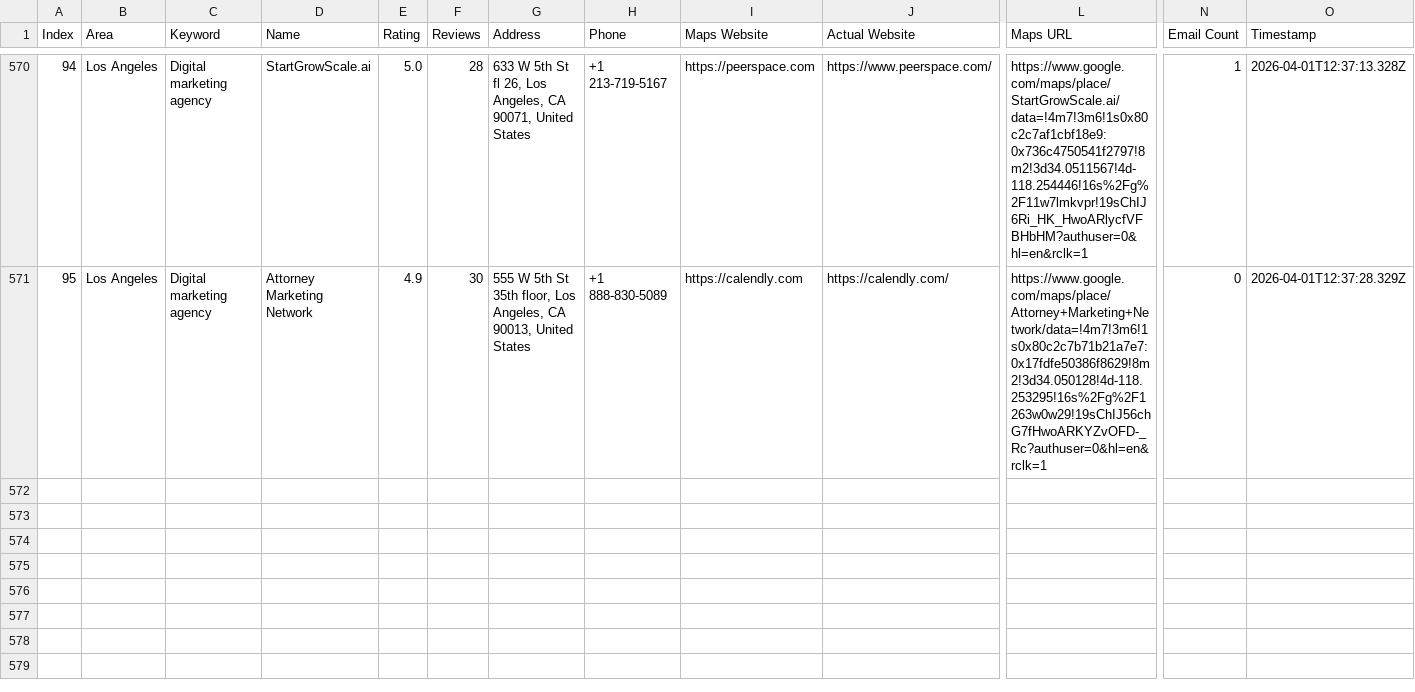
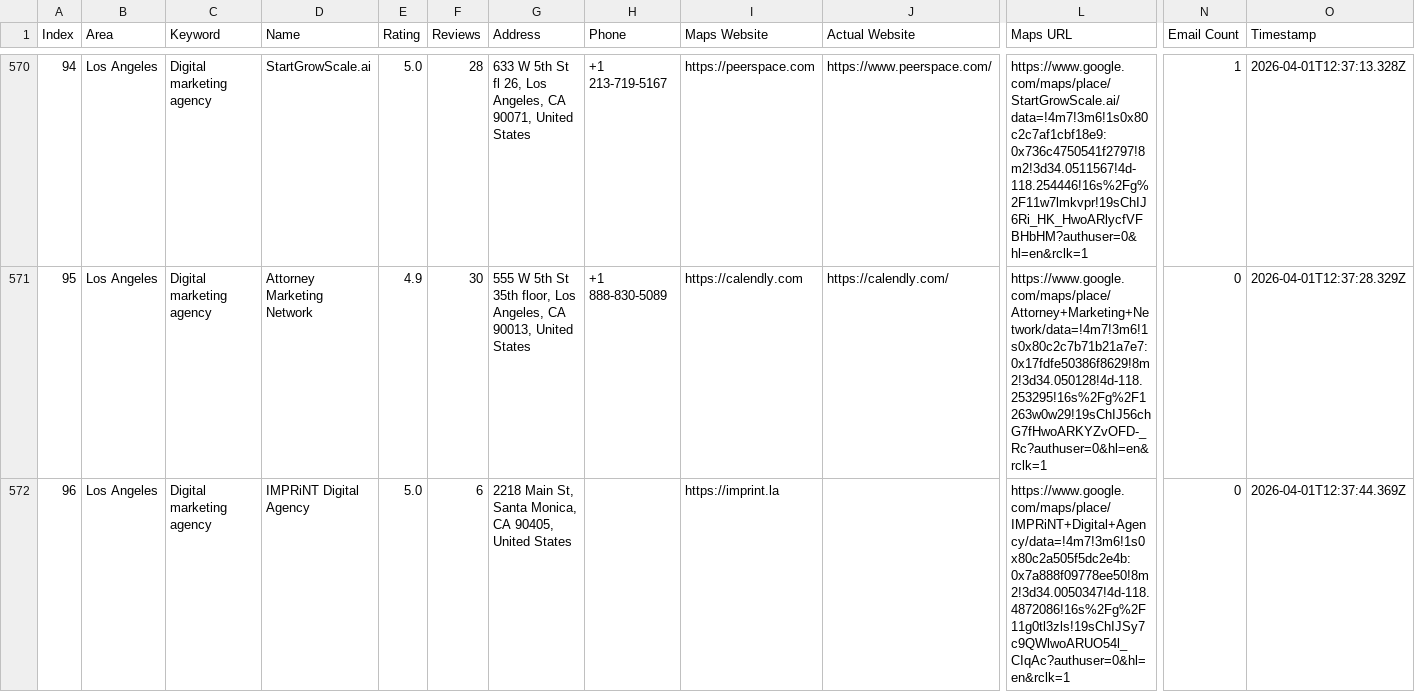
Before and after one commit to farhan281/hcf, a CSV file: digital_marketing_data.csv, drawn as a sheet; only a part is shown, gaps mark what is left out; rows hold the shown columns only; the diff names each change by its address in the sheet, - before the commit and + after, or states it on an @@ line.

```diff
--- a/digital_marketing_data.csv
+++ b/digital_marketing_data.csv
+row 572: 96 | Los Angeles | Digital marketing agency | IMPRiNT Digital Agency | 5.0 | 6 | 2218 Main St, Santa Monica, CA 90405, United States |  | https://imprint.la |  | https://www.google.com/maps/place/IMPRiNT+Digital+Agency/data=!4m7!3m6!1s0x80c2a505f5dc2e4b:0x7a888f09778ee50!8m2!3d34.0050347!4d-118.4872086!16s%2Fg%2F11g0tl3zls!19sChIJSy7c9QWlwoARUO54l_CIqAc?authuser=0&hl=en&rclk=1 | 0 | 2026-04-01T12:37:44.369Z
```
Also changed, not shown: 1 other file.
